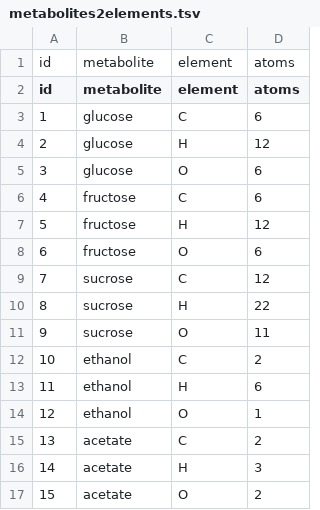
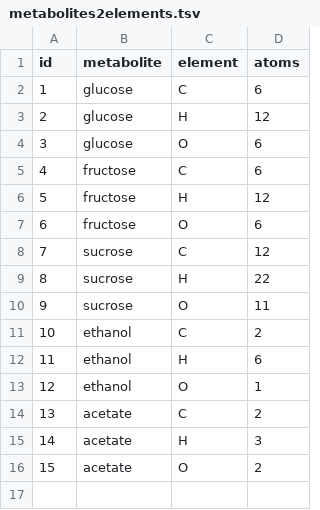
Before and after one commit to sumaiiya/simulation_envs, a TSV file: files/db_tables/metabolites2elements.tsv, drawn as a sheet; the diff names each change by its address in the sheet, - before the commit and + after, or states it on an @@ line.

Commit message:
Update metabolites2elements.tsv

```diff
--- a/files/db_tables/metabolites2elements.tsv
+++ b/files/db_tables/metabolites2elements.tsv
-row 1: id | metabolite | element | atoms
```
